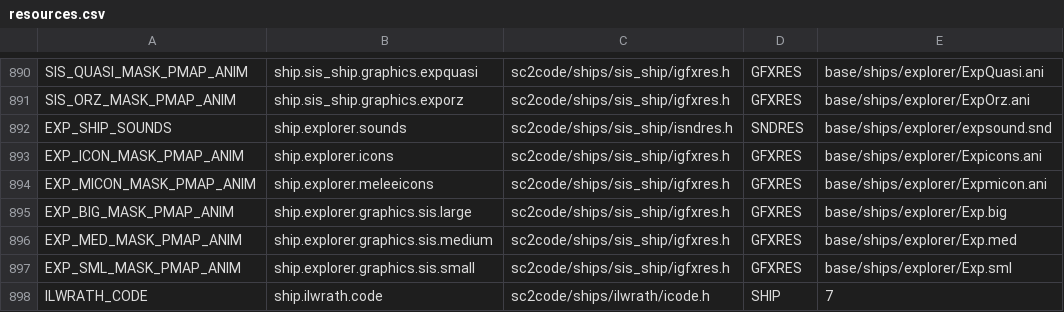
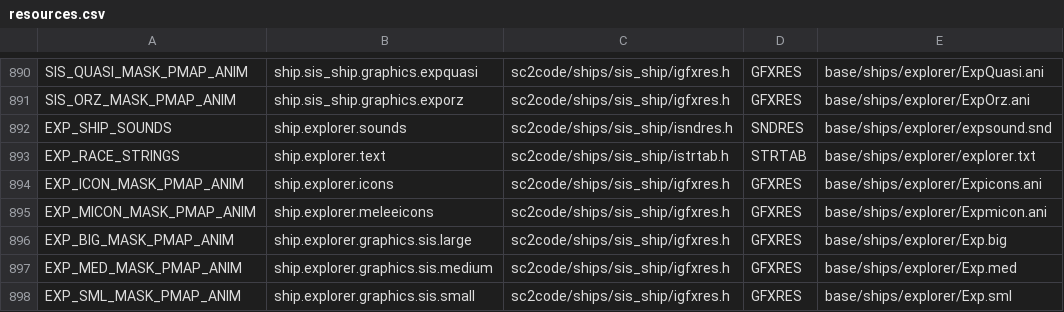
Before and after one commit to trinaryouroboros/project6014, a CSV file: tools/resmap/resources.csv, drawn as a sheet; only a part is shown, gaps mark what is left out; the shorter side is filled out with more unchanged rows.

Commit message:
Add ship name for Explorer in supermelee

```diff
--- a/tools/resmap/resources.csv
+++ b/tools/resmap/resources.csv
@@ -892,2 +892,3 @@ SIS_ORZ_MASK_PMAP_ANIM,ship.sis_ship.graphics.exporz,sc2code/ships/sis_ship/igfx
 EXP_SHIP_SOUNDS,ship.explorer.sounds,sc2code/ships/sis_ship/isndres.h,SNDRES,base/ships/explorer/expsound.snd
+EXP_RACE_STRINGS,ship.explorer.text,sc2code/ships/sis_ship/istrtab.h,STRTAB,base/ships/explorer/explorer.txt
 EXP_ICON_MASK_PMAP_ANIM,ship.explorer.icons,sc2code/ships/sis_ship/igfxres.h,GFXRES,base/ships/explorer/Expicons.ani
```
Also changed, not shown: 7 other files.
